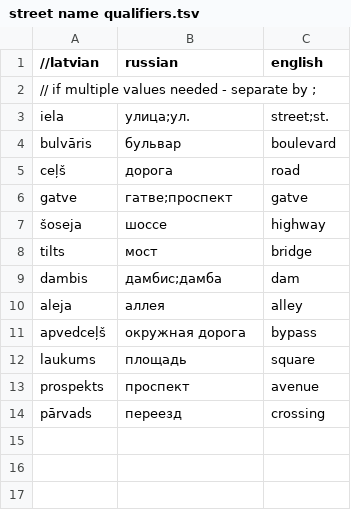
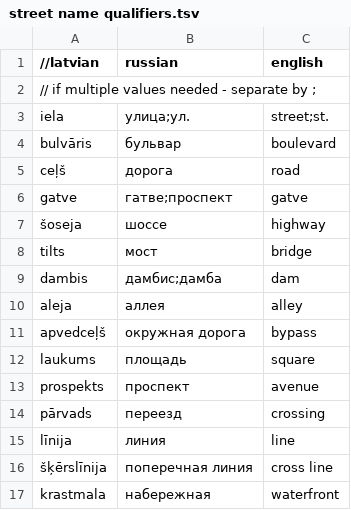
Before and after one commit to OSMLatvija/Osmalyzer, a TSV file: data/street name qualifiers.tsv, drawn as a sheet.

```diff
--- a/data/street name qualifiers.tsv
+++ b/data/street name qualifiers.tsv
@@ -14 +14,4 @@ prospekts	проспект	avenue
 pārvads	переезд	crossing
+līnija	линия	line
+šķērslīnija	поперечная линия	cross line
+krastmala	набережная	waterfront
```
Also changed, not shown: 3 other files.
